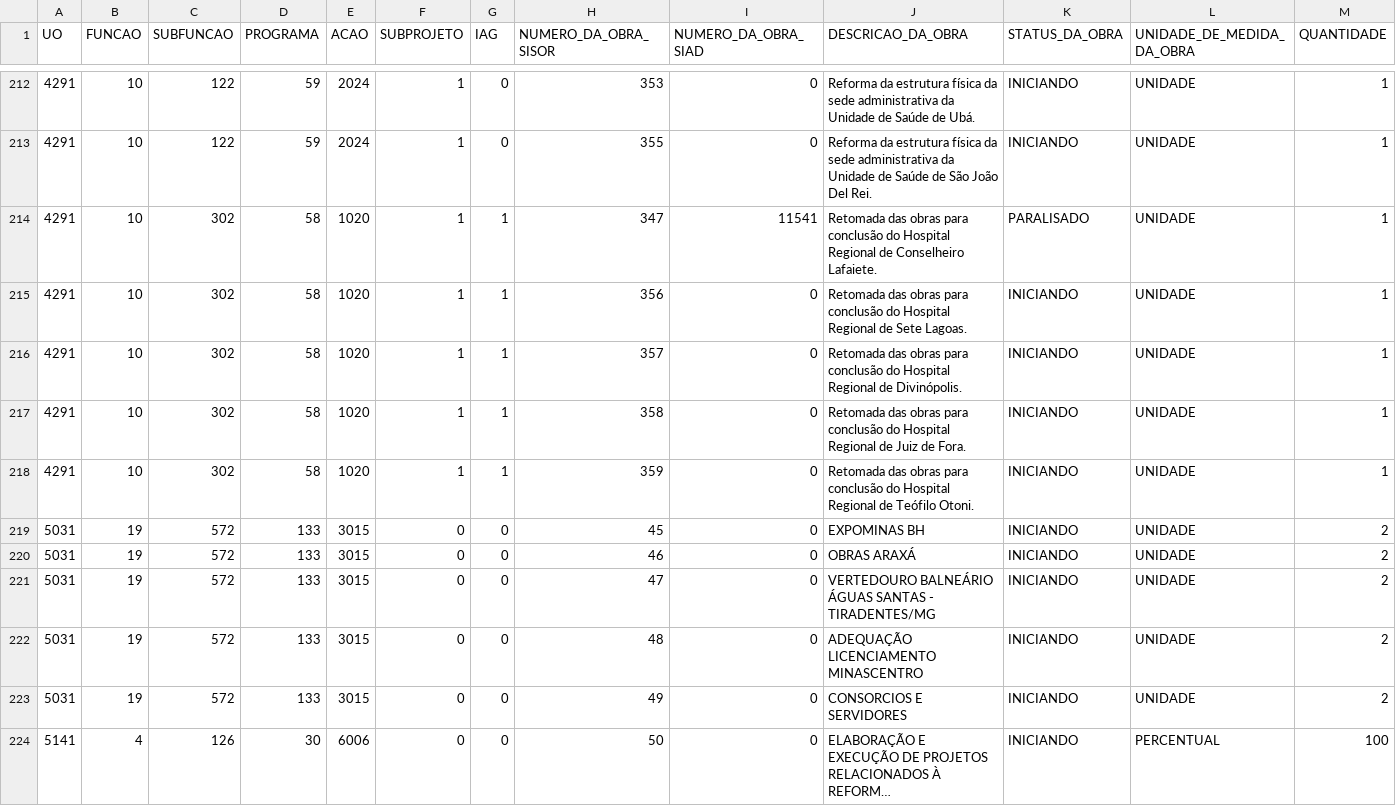
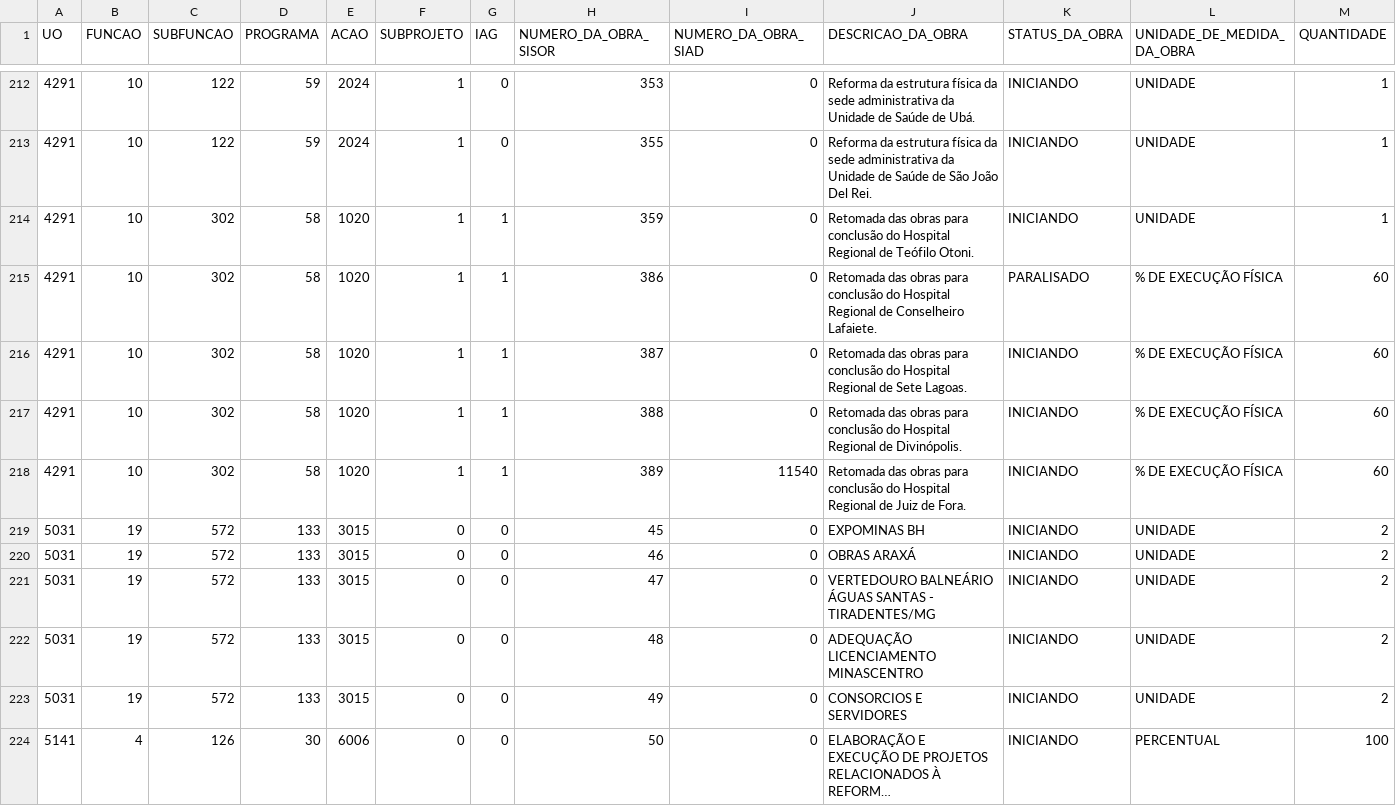
Before and after one commit to splor-mg/loa-2024-dados, a CSV file: data/base_detalhamento_obras.csv, drawn as a sheet; only a part is shown, gaps mark what is left out; long unchanged cells end in …; removed rows and columns are numbered as before the commit, all else as after; rows hold the shown columns only; the diff names each change by its address in the sheet, - before the commit and + after, or states it on an @@ line.

```diff
--- a/data/base_detalhamento_obras.csv
+++ b/data/base_detalhamento_obras.csv
-row 214: 4291 | 10 | 302 | 58 | 1020 | 1 | 1 | 347 | 11541 | Retomada das obras para conclusão do Hospital Regional de Conselheiro Lafaiete. | PARALISADO | UNIDADE | 1
-row 215: 4291 | 10 | 302 | 58 | 1020 | 1 | 1 | 356 | 0 | Retomada das obras para conclusão do Hospital Regional de Sete Lagoas. | INICIANDO | UNIDADE | 1
-row 216: 4291 | 10 | 302 | 58 | 1020 | 1 | 1 | 357 | 0 | Retomada das obras para conclusão do Hospital Regional de Divinópolis. | INICIANDO | UNIDADE | 1
-row 217: 4291 | 10 | 302 | 58 | 1020 | 1 | 1 | 358 | 0 | Retomada das obras para conclusão do Hospital Regional de Juiz de Fora. | INICIANDO | UNIDADE | 1
+row 215: 4291 | 10 | 302 | 58 | 1020 | 1 | 1 | 386 | 0 | Retomada das obras para conclusão do Hospital Regional de Conselheiro Lafaiete. | PARALISADO | % DE EXECUÇÃO FÍSICA | 60
+row 216: 4291 | 10 | 302 | 58 | 1020 | 1 | 1 | 387 | 0 | Retomada das obras para conclusão do Hospital Regional de Sete Lagoas. | INICIANDO | % DE EXECUÇÃO FÍSICA | 60
+row 217: 4291 | 10 | 302 | 58 | 1020 | 1 | 1 | 388 | 0 | Retomada das obras para conclusão do Hospital Regional de Divinópolis. | INICIANDO | % DE EXECUÇÃO FÍSICA | 60
+row 218: 4291 | 10 | 302 | 58 | 1020 | 1 | 1 | 389 | 11540 | Retomada das obras para conclusão do Hospital Regional de Juiz de Fora. | INICIANDO | % DE EXECUÇÃO FÍSICA | 60
```
Also changed, not shown: data/base_categoria_pessoal.csv, data/base_limite_cota.csv, 14 other files.
